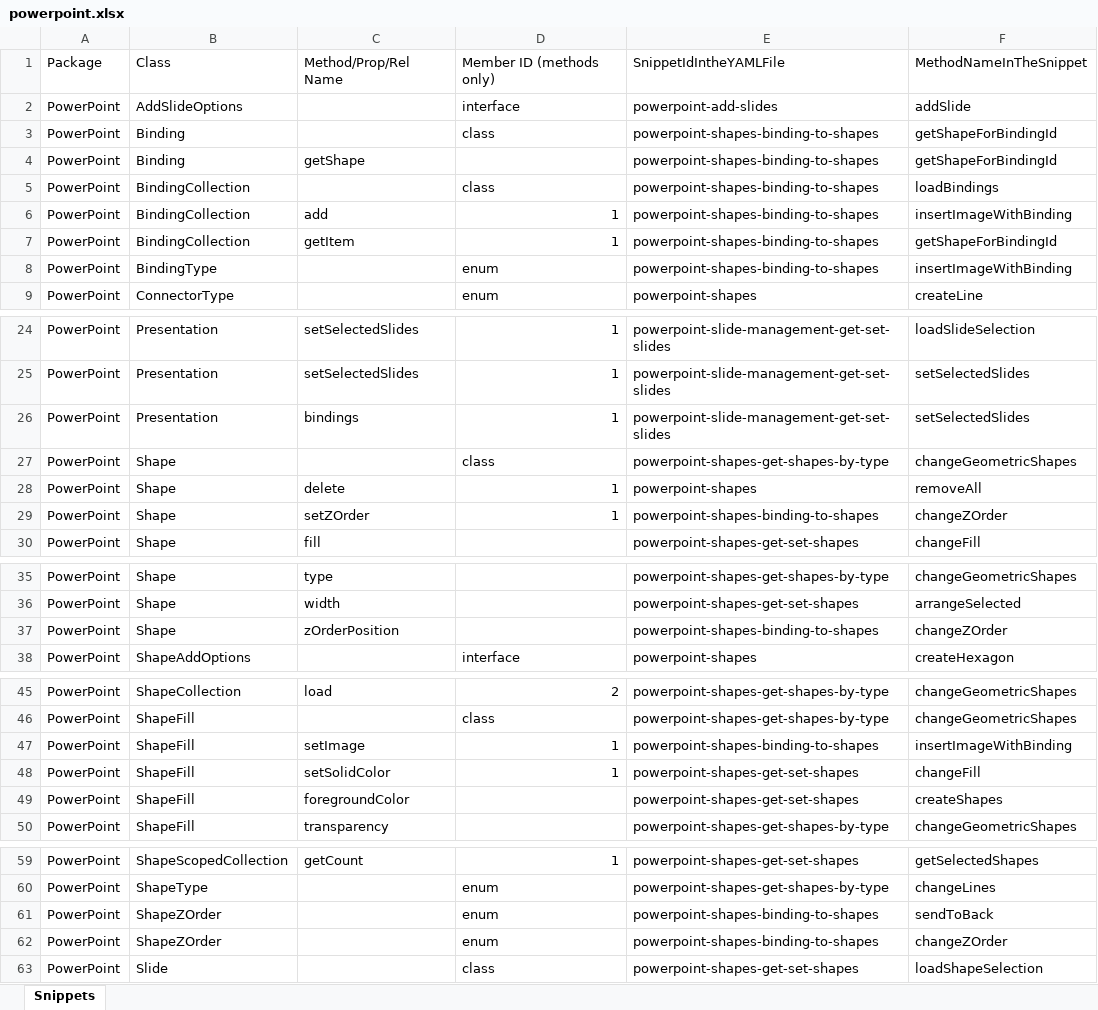
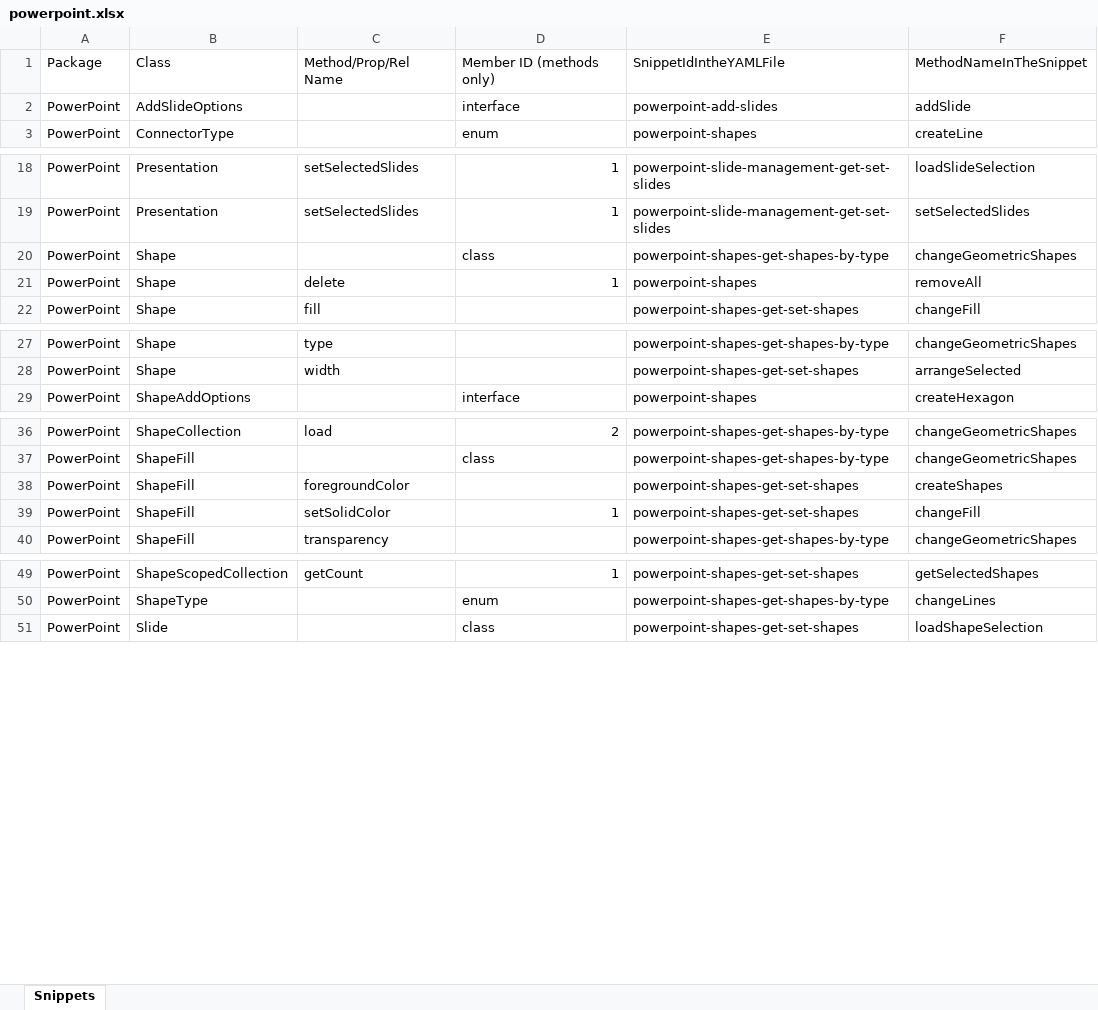
Before and after one commit to OfficeDev/office-js-snippets, an Excel workbook: snippet-extractor-metadata/powerpoint.xlsx, sheet Snippets, drawn as a sheet; only a part is shown, gaps mark what is left out; values as stored, in another font and other column widths than the file's, no borders; table styles not drawn; removed rows and columns are numbered as before the commit, all else as after; the diff names each change by its address in the sheet, - before the commit and + after, or states it on an @@ line.

```diff
--- a/snippet-extractor-metadata/powerpoint.xlsx (sheet Snippets)
+++ b/snippet-extractor-metadata/powerpoint.xlsx (sheet Snippets)
-row 3: PowerPoint | Binding |  | class | powerpoint-shapes-binding-to-shapes | getShapeForBindingId
-row 4: PowerPoint | Binding | getShape |  | powerpoint-shapes-binding-to-shapes | getShapeForBindingId
-row 5: PowerPoint | BindingCollection |  | class | powerpoint-shapes-binding-to-shapes | loadBindings
-row 6: PowerPoint | BindingCollection | add | 1 | powerpoint-shapes-binding-to-shapes | insertImageWithBinding
-row 7: PowerPoint | BindingCollection | getItem | 1 | powerpoint-shapes-binding-to-shapes | getShapeForBindingId
-row 8: PowerPoint | BindingType |  | enum | powerpoint-shapes-binding-to-shapes | insertImageWithBinding
-row 26: PowerPoint | Presentation | bindings | 1 | powerpoint-slide-management-get-set-slides | setSelectedSlides
-row 29: PowerPoint | Shape | setZOrder | 1 | powerpoint-shapes-binding-to-shapes | changeZOrder
-row 37: PowerPoint | Shape | zOrderPosition |  | powerpoint-shapes-binding-to-shapes | changeZOrder
-C38: setImage
+C38: foregroundColor
-D38: 1
+D38: (empty)
-E38: powerpoint-shapes-binding-to-shapes
+E38: powerpoint-shapes-get-set-shapes
-F38: insertImageWithBinding
+F38: createShapes
-row 49: PowerPoint | ShapeFill | foregroundColor |  | powerpoint-shapes-get-set-shapes | createShapes
-row 61: PowerPoint | ShapeZOrder |  | enum | powerpoint-shapes-binding-to-shapes | sendToBack
-row 62: PowerPoint | ShapeZOrder |  | enum | powerpoint-shapes-binding-to-shapes | changeZOrder
```
Also changed, not shown: 1 other file.
